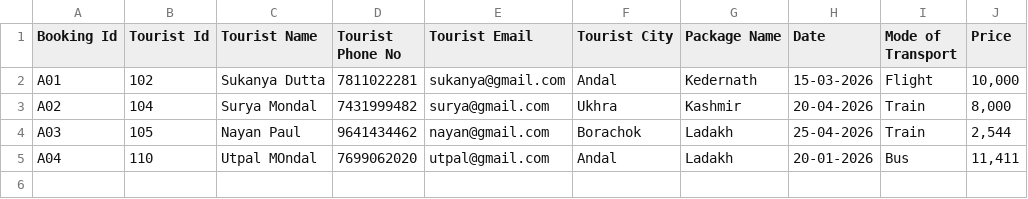
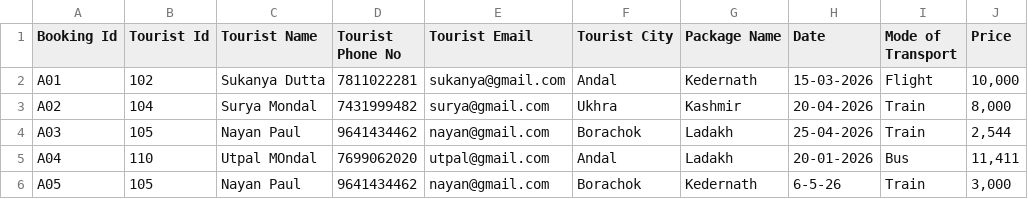
Before and after one commit to Sukanya-Dutta-SD/group-project-python, a CSV file: bookings.csv, drawn as a sheet; the diff names each change by its address in the sheet, - before the commit and + after, or states it on an @@ line.

```diff
--- a/bookings.csv
+++ b/bookings.csv
+row 6: A05 | 105 | Nayan Paul | 9641434462 | nayan@gmail.com | Borachok | Kedernath | 6-5-26 | Train | 3,000
```
Also changed, not shown: 1 other file.
